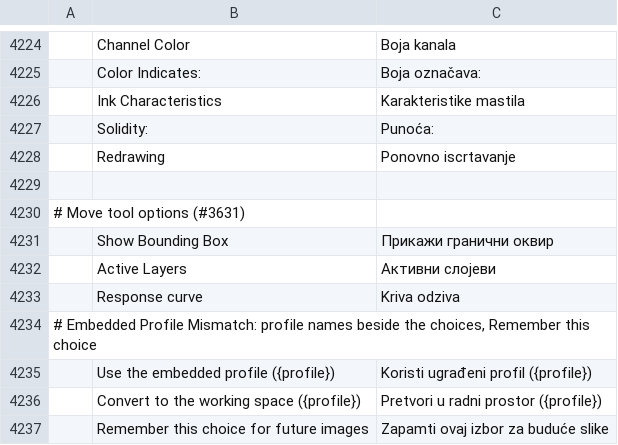
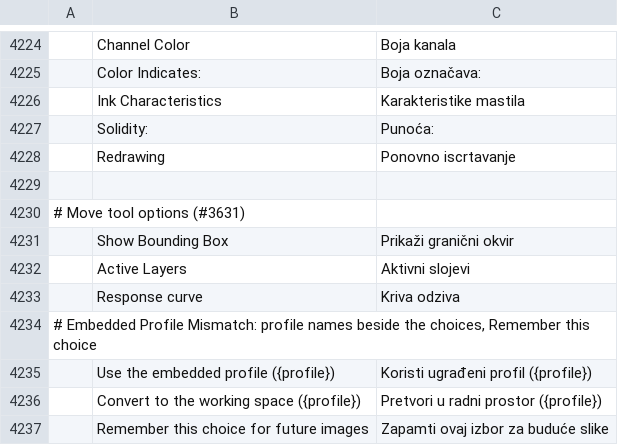
Before and after one commit to FredApps/photocraft, a TSV file: crates/ui-egui/src/i18n/sr.tsv, drawn as a sheet; only a part is shown, gaps mark what is left out; the diff names each change by its address in the sheet, - before the commit and + after, or states it on an @@ line.

```diff
--- a/crates/ui-egui/src/i18n/sr.tsv
+++ b/crates/ui-egui/src/i18n/sr.tsv
-C4231: Прикажи гранични оквир
+C4231: Prikaži granični okvir
-C4232: Активни слојеви
+C4232: Aktivni slojevi
```
Also changed, not shown: 3 other files.
